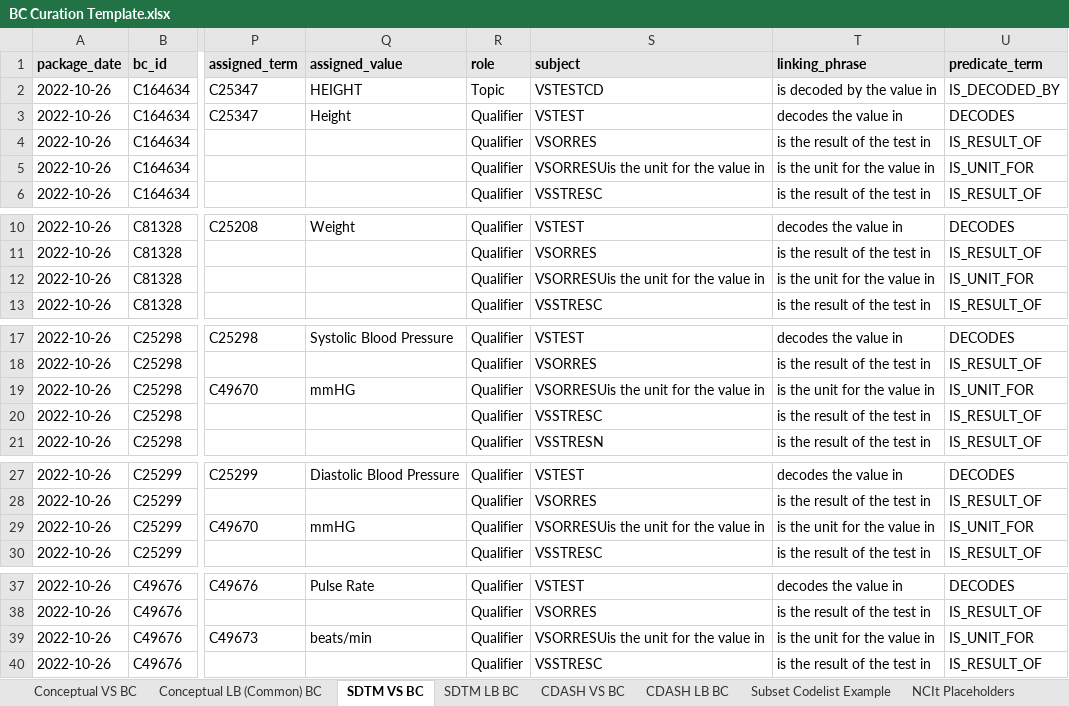
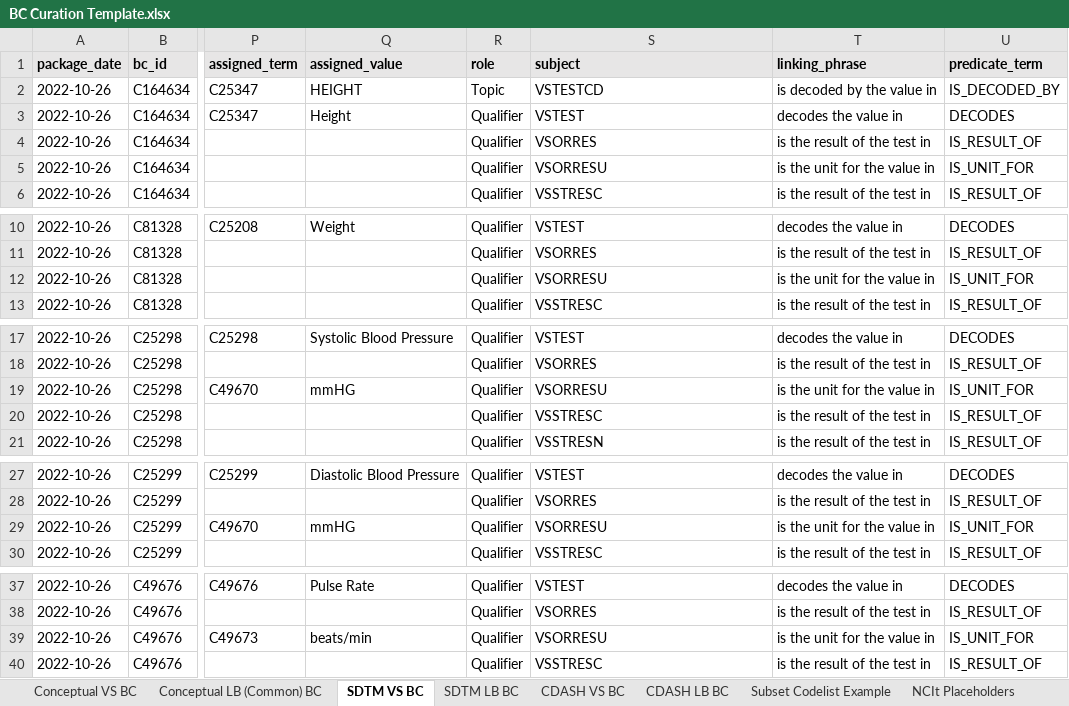
Before and after one commit to cdisc-org/COSMoS, an Excel workbook: BC Curation Template.xlsx, sheet SDTM VS BC, drawn as a sheet; only a part is shown, gaps mark what is left out; values as stored, in another font and other column widths than the file's, no borders; the diff covers the shown part only; the diff names each change by its address in the sheet, - before the commit and + after, or states it on an @@ line.

Commit message:
typos in relationships

```diff
--- a/BC Curation Template.xlsx (sheet SDTM VS BC)
+++ b/BC Curation Template.xlsx (sheet SDTM VS BC)
-S5 (subject): VSORRESUis the unit for the value in
+S5 (subject): VSORRESU
-S12 (subject): VSORRESUis the unit for the value in
+S12 (subject): VSORRESU
-S19 (subject): VSORRESUis the unit for the value in
+S19 (subject): VSORRESU
-S29 (subject): VSORRESUis the unit for the value in
+S29 (subject): VSORRESU
-S39 (subject): VSORRESUis the unit for the value in
+S39 (subject): VSORRESU
```
Also changed, not shown: 5 edited cells elsewhere in this sheet, 10 other files.
